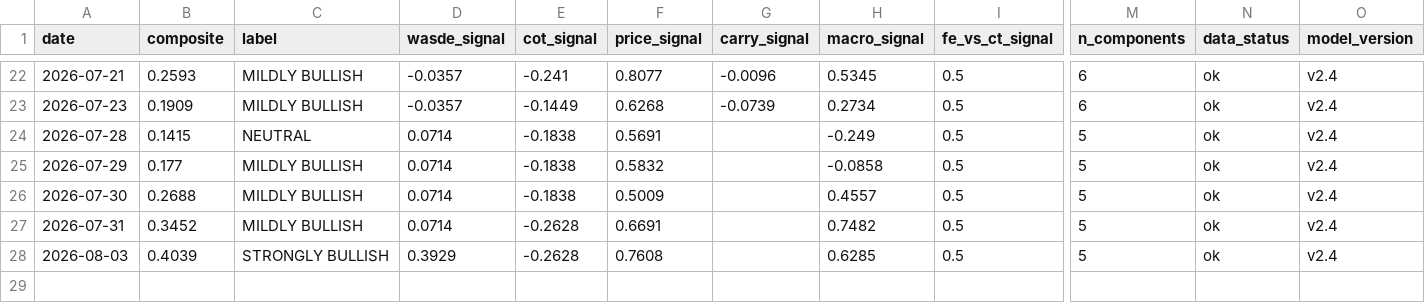
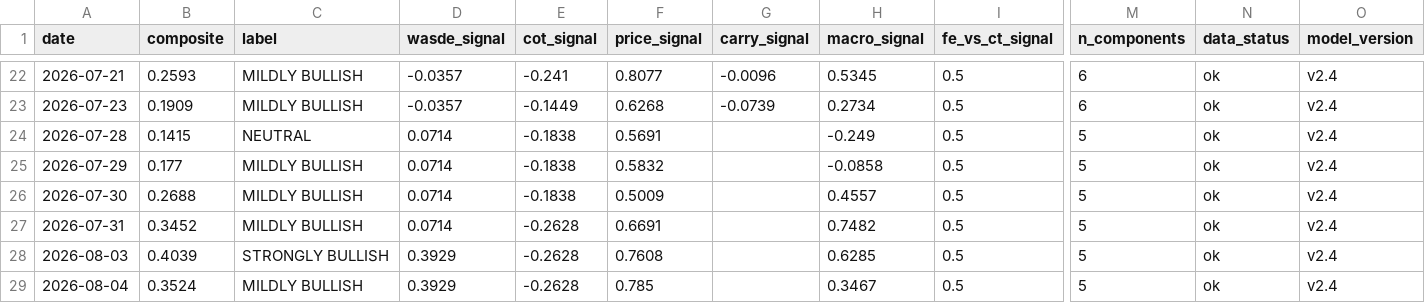
Before and after one commit to vlmsofts/oi-dashboard, a CSV file: data/signals/composite_history.csv, drawn as a sheet; only a part is shown, gaps mark what is left out; rows hold the shown columns only; the diff names each change by its address in the sheet, - before the commit and + after, or states it on an @@ line.

Commit message:
data: composite_history row 2026-08-04 (v2.4)

```diff
--- a/data/signals/composite_history.csv
+++ b/data/signals/composite_history.csv
+row 29: 2026-08-04 | 0.3524 | MILDLY BULLISH | 0.3929 | -0.2628 | 0.785 |  | 0.3467 | 0.5 | 5 | ok | v2.4
```
